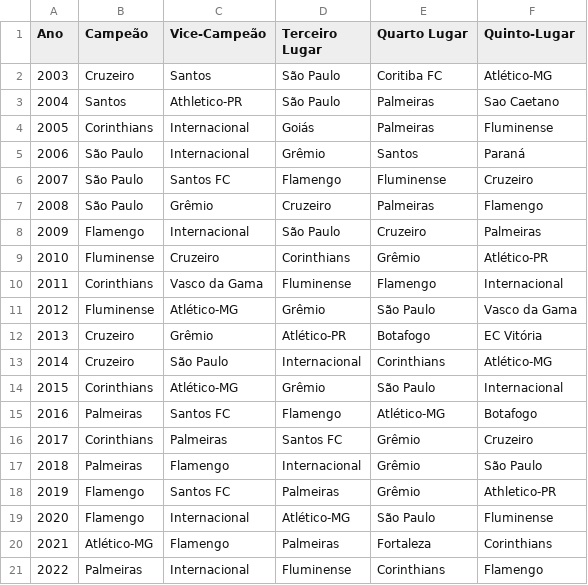
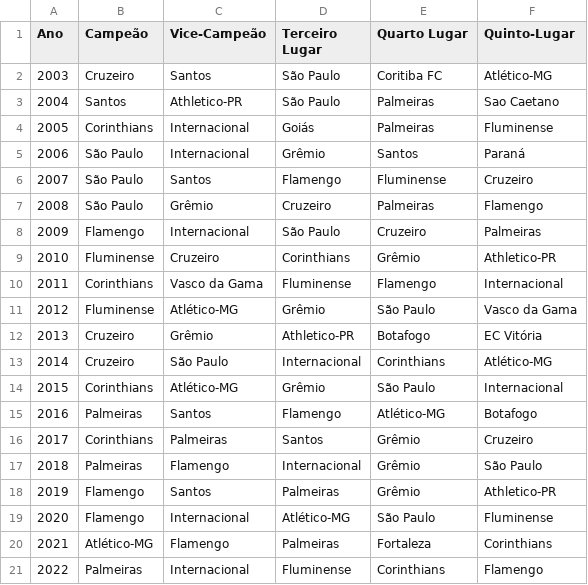
Before and after one commit to Doug-13/Futstatistic, a CSV file: pages/pirmeiros_colocados.csv, drawn as a sheet.

Commit message:
Ajustes

```diff
--- a/pages/pirmeiros_colocados.csv
+++ b/pages/pirmeiros_colocados.csv
@@ -5,15 +5,15 @@ Ano,Campeão,Vice-Campeão,Terceiro Lugar,Quarto Lugar,Quinto-Lugar
 2006,São Paulo,Internacional,Grêmio,Santos,Paraná
-2007,São Paulo,Santos FC,Flamengo,Fluminense,Cruzeiro
+2007,São Paulo,Santos,Flamengo,Fluminense,Cruzeiro
 2008,São Paulo,Grêmio,Cruzeiro,Palmeiras,Flamengo
 2009,Flamengo,Internacional,São Paulo,Cruzeiro,Palmeiras
-2010,Fluminense,Cruzeiro,Corinthians,Grêmio,Atlético-PR
+2010,Fluminense,Cruzeiro,Corinthians,Grêmio,Athletico-PR
 2011,Corinthians,Vasco da Gama,Fluminense,Flamengo,Internacional
 2012,Fluminense,Atlético-MG,Grêmio,São Paulo,Vasco da Gama
-2013,Cruzeiro,Grêmio,Atlético-PR,Botafogo,EC Vitória
+2013,Cruzeiro,Grêmio,Athletico-PR,Botafogo,EC Vitória
 2014,Cruzeiro,São Paulo,Internacional,Corinthians,Atlético-MG
 2015,Corinthians,Atlético-MG,Grêmio,São Paulo,Internacional
-2016,Palmeiras,Santos FC,Flamengo,Atlético-MG,Botafogo
-2017,Corinthians,Palmeiras,Santos FC,Grêmio,Cruzeiro
+2016,Palmeiras,Santos,Flamengo,Atlético-MG,Botafogo
+2017,Corinthians,Palmeiras,Santos,Grêmio,Cruzeiro
 2018,Palmeiras,Flamengo,Internacional,Grêmio,São Paulo
-2019,Flamengo,Santos FC,Palmeiras,Grêmio,Athletico-PR
+2019,Flamengo,Santos,Palmeiras,Grêmio,Athletico-PR
 2020,Flamengo,Internacional,Atlético-MG,São Paulo,Fluminense
```
